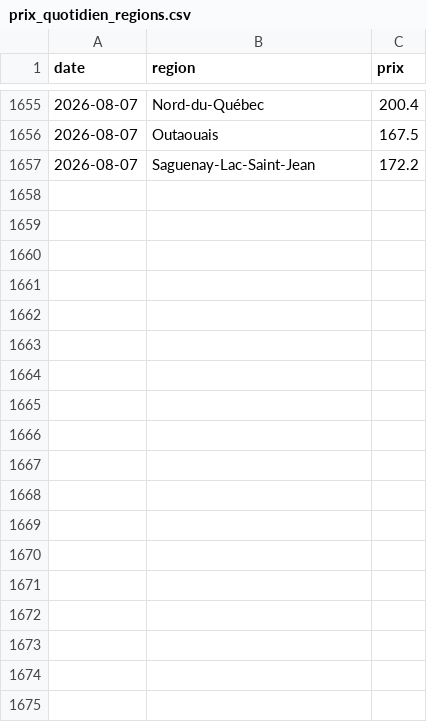
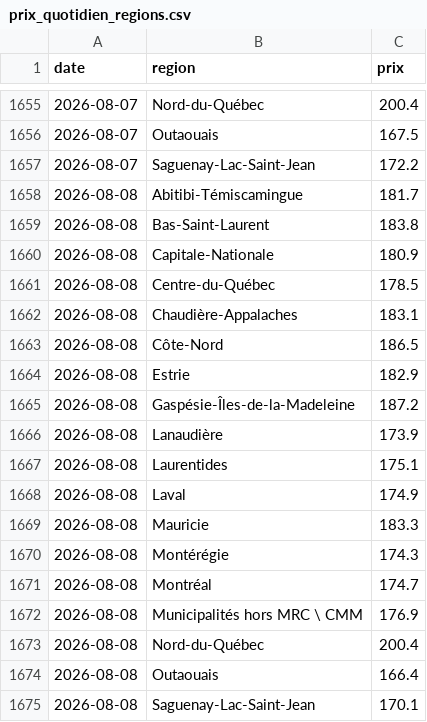
Before and after one commit to adamrais/Simple-API-for-gas-prices-in-Quebec, a CSV file: data/prix_quotidien_regions.csv, drawn as a sheet; only a part is shown, gaps mark what is left out; the diff names each change by its address in the sheet, - before the commit and + after, or states it on an @@ line.

```diff
--- a/data/prix_quotidien_regions.csv
+++ b/data/prix_quotidien_regions.csv
+row 1658: 2026-08-08 | Abitibi-Témiscamingue | 181.7
+row 1659: 2026-08-08 | Bas-Saint-Laurent | 183.8
+row 1660: 2026-08-08 | Capitale-Nationale | 180.9
+row 1661: 2026-08-08 | Centre-du-Québec | 178.5
+row 1662: 2026-08-08 | Chaudière-Appalaches | 183.1
+row 1663: 2026-08-08 | Côte-Nord | 186.5
+row 1664: 2026-08-08 | Estrie | 182.9
+row 1665: 2026-08-08 | Gaspésie-Îles-de-la-Madeleine | 187.2
+row 1666: 2026-08-08 | Lanaudière | 173.9
+row 1667: 2026-08-08 | Laurentides | 175.1
+row 1668: 2026-08-08 | Laval | 174.9
+row 1669: 2026-08-08 | Mauricie | 183.3
+row 1670: 2026-08-08 | Montérégie | 174.3
+row 1671: 2026-08-08 | Montréal | 174.7
+row 1672: 2026-08-08 | Municipalités hors MRC \ CMM | 176.9
+row 1673: 2026-08-08 | Nord-du-Québec | 200.4
+row 1674: 2026-08-08 | Outaouais | 166.4
+row 1675: 2026-08-08 | Saguenay-Lac-Saint-Jean | 170.1
```
Also changed, not shown: data/prix_quotidien.csv.
